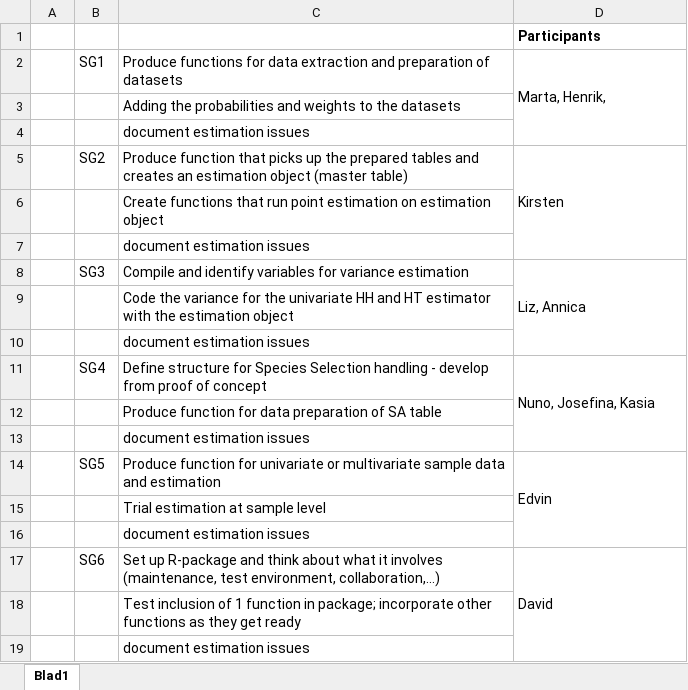
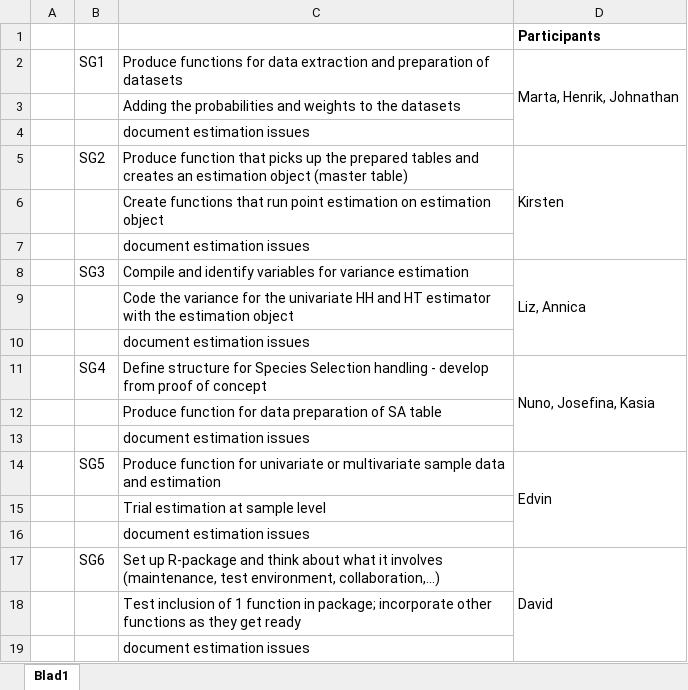
Before and after one commit to ices-eg/WK_RDBES, an Excel workbook: WKRDB-EST2/subgroupParticipants.xlsx, sheet Blad1, drawn as a sheet; values as stored, in another font and other column widths than the file's, no borders; the diff names each change by its address in the sheet, - before the commit and + after, or states it on an @@ line.

Commit message:
Update subgroupParticipants.xlsx

```diff
--- a/WKRDB-EST2/subgroupParticipants.xlsx (sheet Blad1)
+++ b/WKRDB-EST2/subgroupParticipants.xlsx (sheet Blad1)
-D2: Marta, Henrik,
+D2: Marta, Henrik, Johnathan
```
